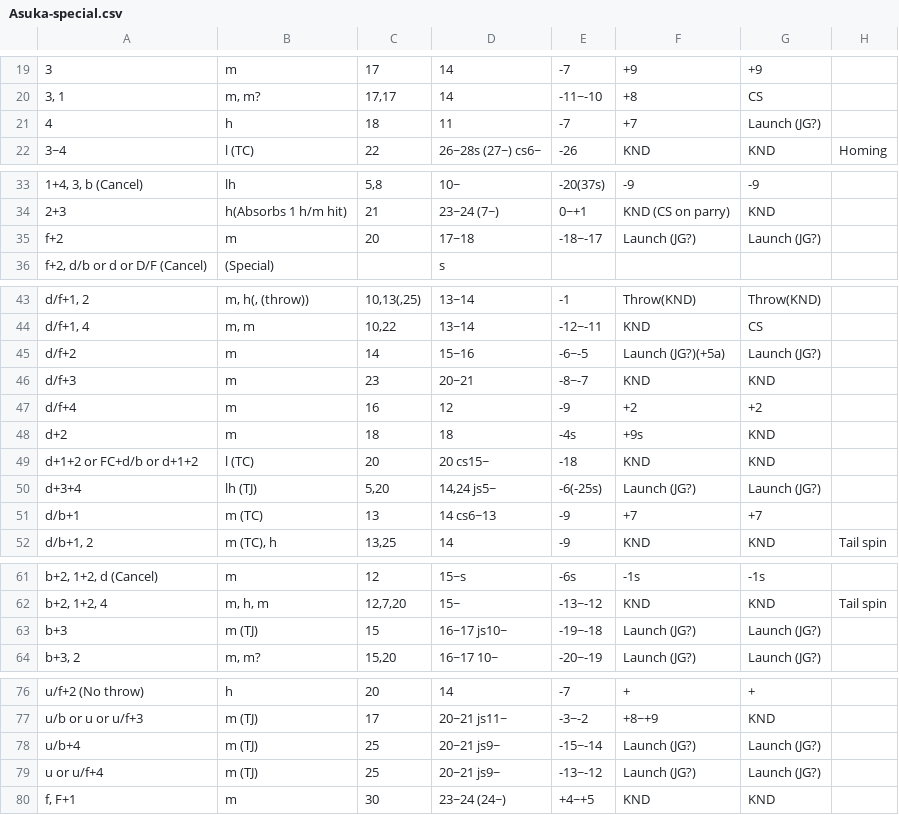
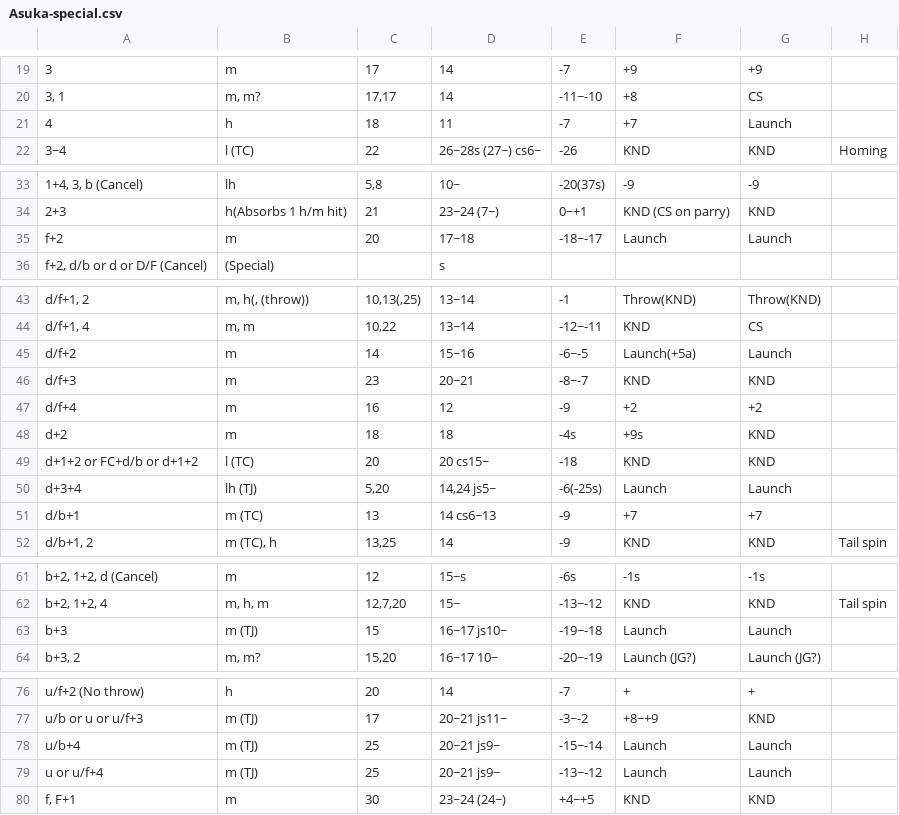
Before and after one commit to pbruvoll/rbnTekkenFrameData, a CSV file: frameData/T7/csv/Asuka/Asuka-special.csv, drawn as a sheet; only a part is shown, gaps mark what is left out; the diff names each change by its address in the sheet, - before the commit and + after, or states it on an @@ line.

```diff
--- a/frameData/T7/csv/Asuka/Asuka-special.csv
+++ b/frameData/T7/csv/Asuka/Asuka-special.csv
-G21: Launch (JG?)
+G21: Launch
-F35: Launch (JG?)
+F35: Launch
-G35: Launch (JG?)
+G35: Launch
-F45: Launch (JG?)(+5a)
+F45: Launch(+5a)
-G45: Launch (JG?)
+G45: Launch
-F50: Launch (JG?)
+F50: Launch
-G50: Launch (JG?)
+G50: Launch
-F63: Launch (JG?)
+F63: Launch
-G63: Launch (JG?)
+G63: Launch
-F78:F79: Launch (JG?)
+F78:F79: Launch
-G78:G79: Launch (JG?)
+G78:G79: Launch
```
Also changed, not shown: frameData/T7/csv/Julia/Julia-special.csv.
